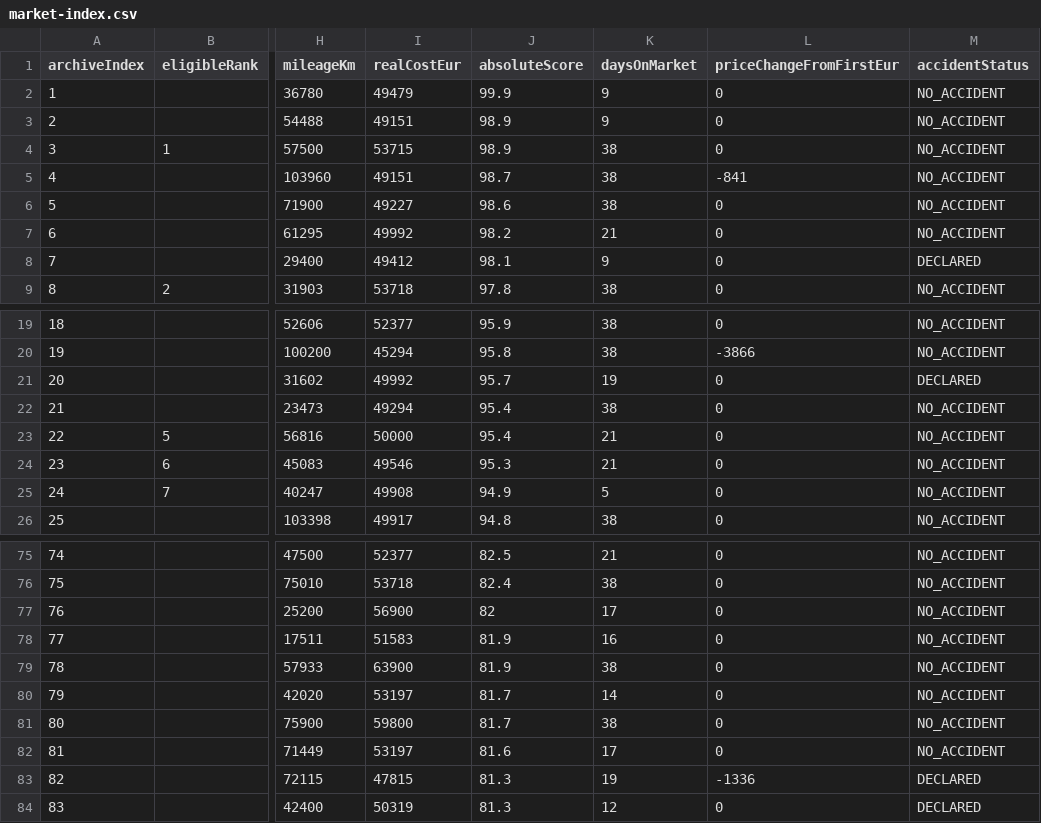
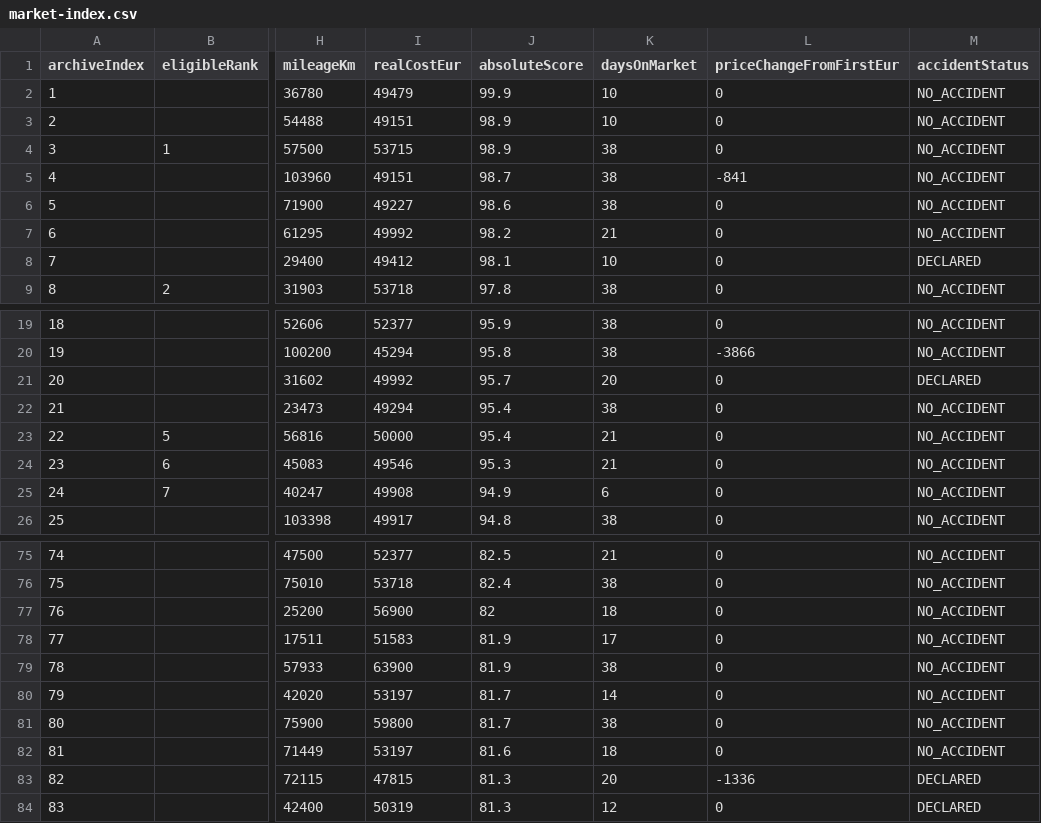
Before and after one commit to gheorghevasilica-oss/Porsche-Hunter, a CSV file: market-index.csv, drawn as a sheet; only a part is shown, gaps mark what is left out; the diff covers the shown part only; the diff names each change by its address in the sheet, - before the commit and + after, or states it on an @@ line.

Commit message:
Update Porsche Hunter data - 2026-09-22 13:04:43Z

```diff
--- a/market-index.csv
+++ b/market-index.csv
-K2:K3 (daysOnMarket): 9
+K2:K3 (daysOnMarket): 10
-K8 (daysOnMarket): 9
+K8 (daysOnMarket): 10
-K21 (daysOnMarket): 19
+K21 (daysOnMarket): 20
-K25 (daysOnMarket): 5
+K25 (daysOnMarket): 6
-K77 (daysOnMarket): 17
+K77 (daysOnMarket): 18
-K78 (daysOnMarket): 16
+K78 (daysOnMarket): 17
-K82 (daysOnMarket): 17
+K82 (daysOnMarket): 18
-K83 (daysOnMarket): 19
+K83 (daysOnMarket): 20
```
Also changed, not shown: 11 edited cells elsewhere in this file, 4 other files.
